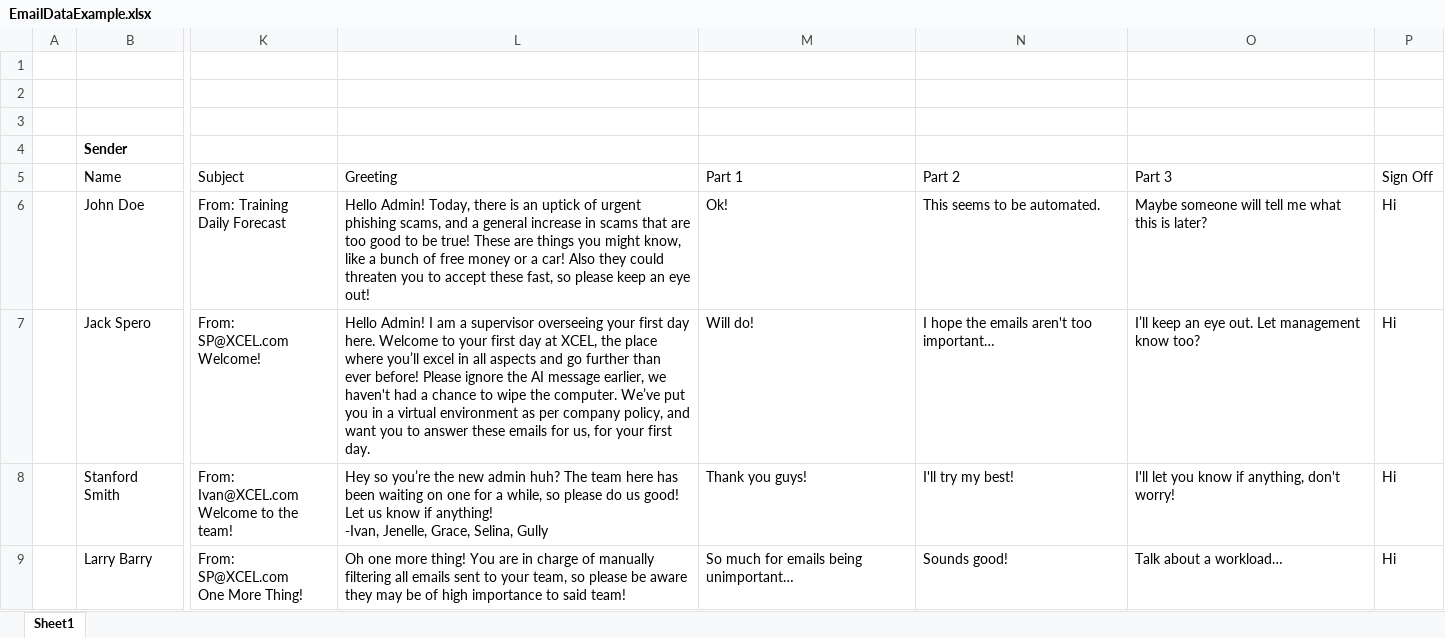
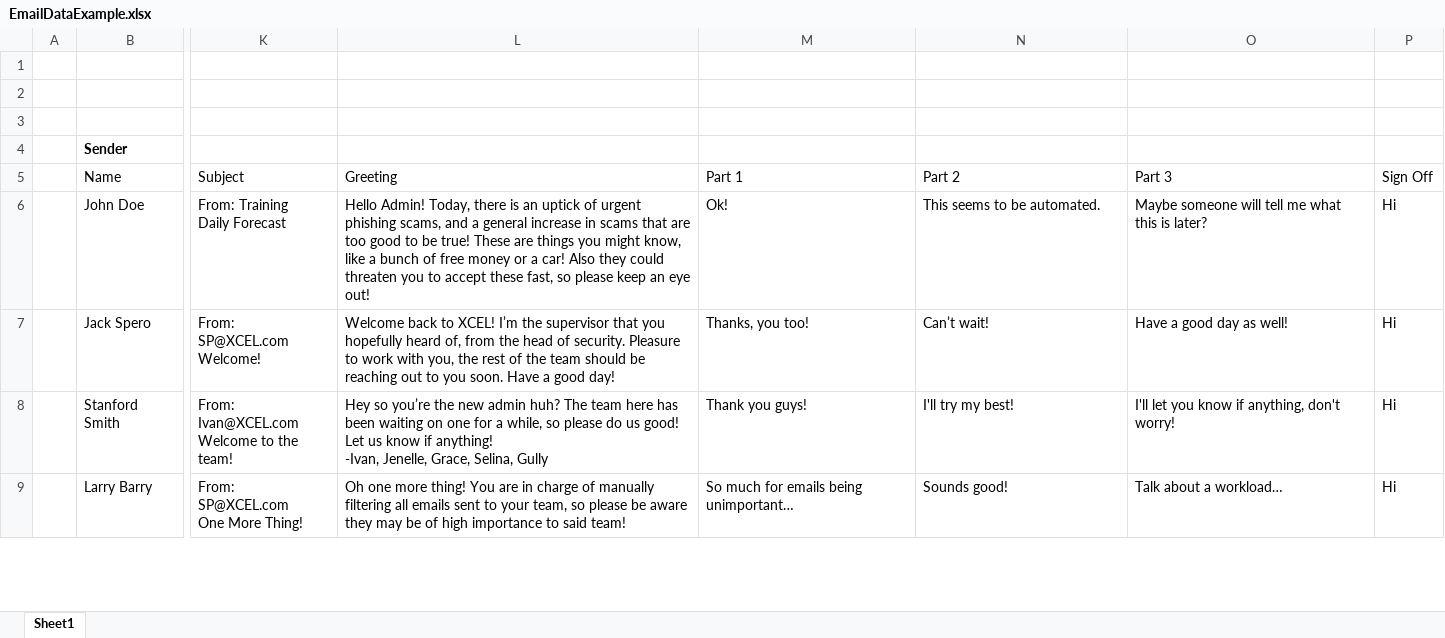
Before and after one commit to jspero77/GonePhishing, an Excel workbook: Assets/Editor/EmailDataExample.xlsx, sheet Sheet1, drawn as a sheet; only a part is shown, gaps mark what is left out; values as stored, in another font and other column widths than the file's, no borders; conditional formats and table styles not drawn; the diff covers the shown part only; the diff names each change by its address in the sheet, - before the commit and + after, or states it on an @@ line.

Commit message:
Final Excel Changes

```diff
--- a/Assets/Editor/EmailDataExample.xlsx (sheet Sheet1)
+++ b/Assets/Editor/EmailDataExample.xlsx (sheet Sheet1)
-L7 (Greeting): Hello Admin! I am a supervisor overseeing your first day here. Welcome to your first day at XCEL, the place where you’ll excel in all aspects and go further than ever before! Please ignore the AI message earlier, we haven't had a chance to wipe the computer. We’ve put you in a virtual environment as per company policy, and want you to answer these emails for us, for your first day.
+L7 (Greeting): Welcome back to XCEL! I’m the supervisor that you hopefully heard of, from the head of security. Pleasure to work with you, the rest of the team should be reaching out to you soon. Have a good day!
-M7 (Part 1): Will do!
+M7 (Part 1): Thanks, you too!
-N7 (Part 2): I hope the emails aren't too important…
+N7 (Part 2): Can’t wait!
-O7 (Part 3): I’ll keep an eye out. Let management know too?
+O7 (Part 3): Have a good day as well!
```
Also changed, not shown: 8 added rows, 1 removed row and 3 edited cells elsewhere in this sheet, 1 other file.
